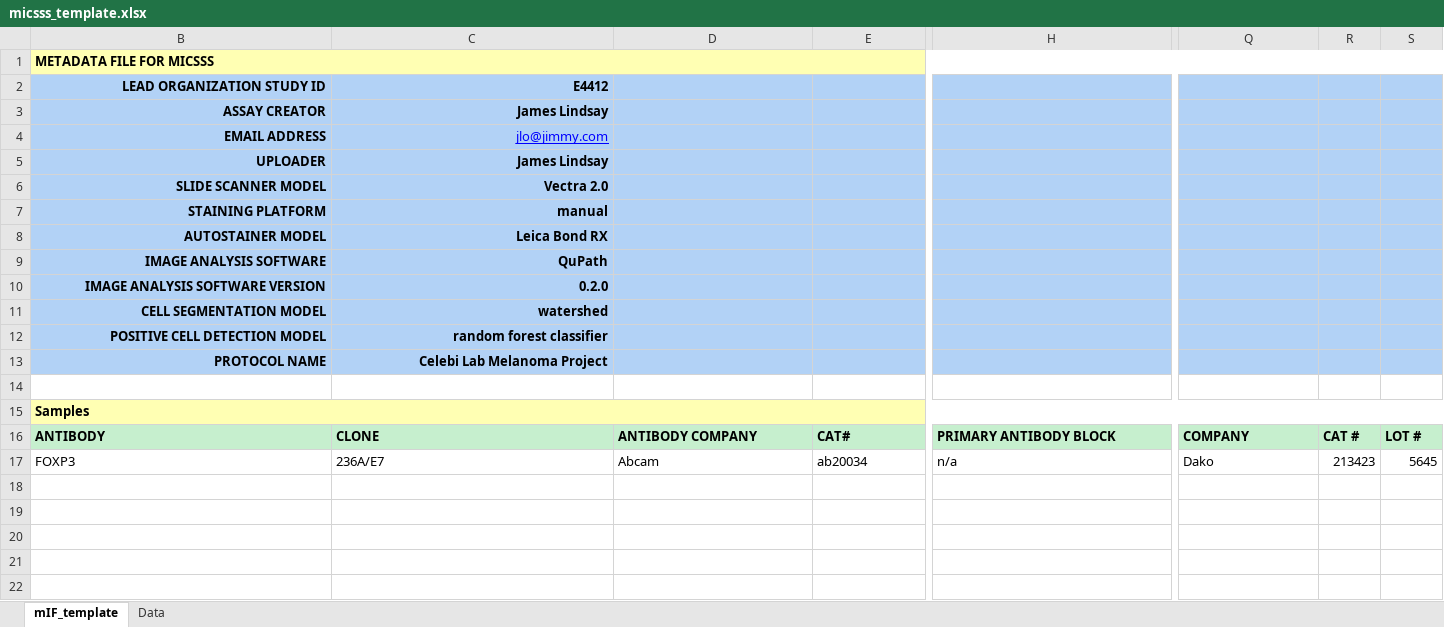
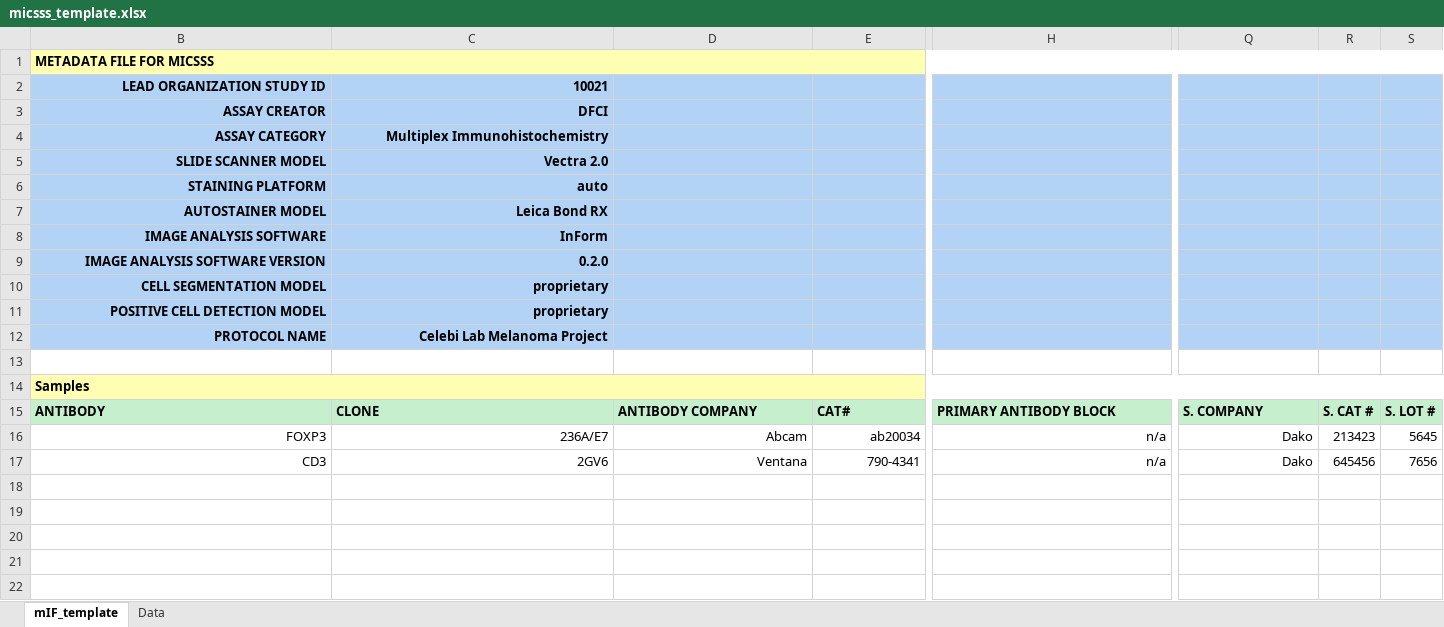
Before and after one commit to CIMAC-CIDC/cidc-schemas, an Excel workbook: template_examples/micsss_template.xlsx, sheet mIF_template, drawn as a sheet; only a part is shown, gaps mark what is left out; the shorter side is filled out with more unchanged rows; values as stored, in another font and other column widths than the file's, no borders; removed rows and columns are numbered as before the commit, all else as after; rows hold the shown columns only; the diff covers the shown part only; the diff names each change by its address in the sheet, - before the commit and + after, or states it on an @@ line.

```diff
--- a/template_examples/micsss_template.xlsx (sheet mIF_template)
+++ b/template_examples/micsss_template.xlsx (sheet mIF_template)
-C2: E4412
+C2: 10021
-C3: James Lindsay
+C3: DFCI
-row 4: EMAIL ADDRESS | jlo@jimmy.com
-row 5: UPLOADER | James Lindsay
+row 4: ASSAY CATEGORY | Multiplex Immunohistochemistry
-C6: manual
+C6: auto
-C8: QuPath
+C8: InForm
-C10: watershed
+C10: proprietary
-C11: random forest classifier
+C11: proprietary
-Q15: COMPANY
+Q15: S. COMPANY
-R15: CAT #
+R15: S. CAT #
-S15: LOT #
+S15: S. LOT #
-B16:E16 alignment: left
+B16:E16 alignment: right
-H16 alignment: left
+H16 alignment: right
-Q16 alignment: left
+Q16 alignment: right
-row 17: (empty)
+row 17: CD3 | 2GV6 | Ventana | 790-4341 | n/a | Dako | 645456 | 7656
```
Also changed, not shown: cell formats elsewhere in this sheet, sheet Data, hidden cells, template_examples/olink_template.xlsx, template_examples/rna_expression_template.xlsx, 13 other files.
